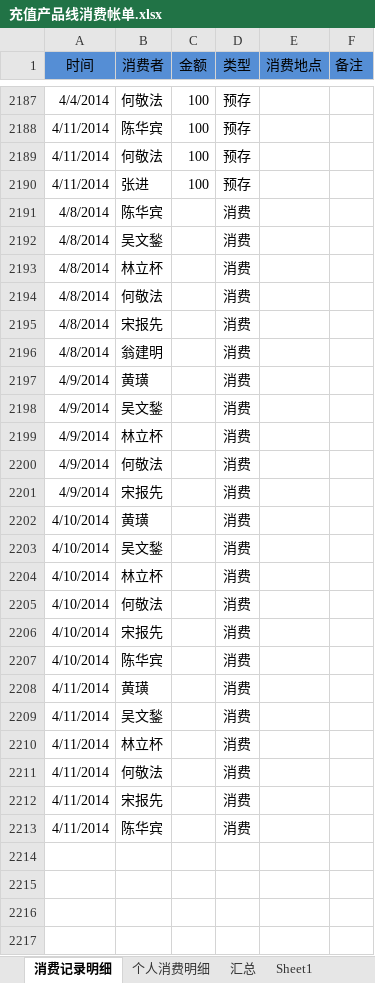
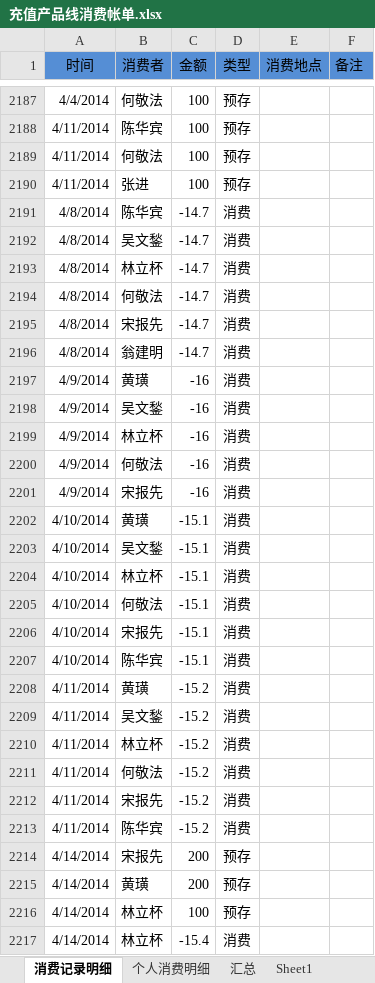
Before and after one commit to junyangren/BillingInfo, an Excel workbook: 充值产品线消费帐单.xlsx, sheet 消费记录明细, drawn as a sheet; only a part is shown, gaps mark what is left out; values as stored, in another font and other column widths than the file's, no borders; conditional formats not drawn; the diff covers the shown part only; the diff names each change by its address in the sheet, - before the commit and + after, or states it on an @@ line.

```diff
--- a/充值产品线消费帐单.xlsx (sheet 消费记录明细)
+++ b/充值产品线消费帐单.xlsx (sheet 消费记录明细)
-C2191:C2196 (金额): (empty)
+C2191:C2196 (金额): -14.7
-C2197:C2201 (金额): (empty)
+C2197:C2201 (金额): -16
-C2202:C2207 (金额): (empty)
+C2202:C2207 (金额): -15.1
-C2208:C2213 (金额): (empty)
+C2208:C2213 (金额): -15.2
+row 2214: 4/14/2014 | 宋报先 | 200 | 预存
+row 2215: 4/14/2014 | 黄璜 | 200 | 预存
+row 2216: 4/14/2014 | 林立杯 | 100 | 预存
+row 2217: 4/14/2014 | 林立杯 | -15.4 | 消费
```
Also changed, not shown: 21 added rows elsewhere in this sheet, sheet 个人消费明细, sheet 汇总.
